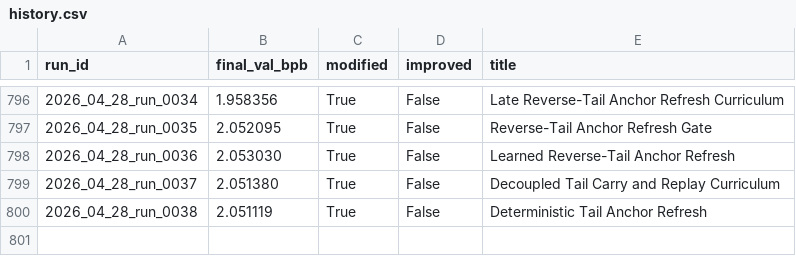
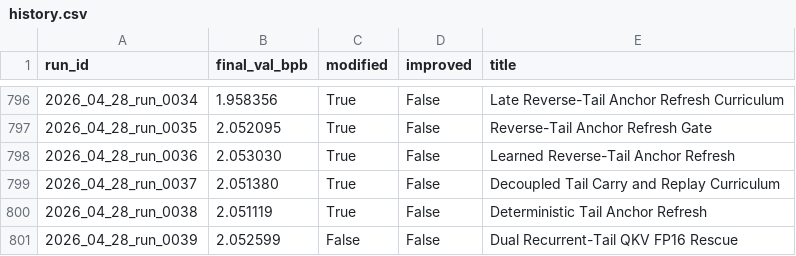
Before and after one commit to frido22/low_vram_institute, a CSV file: output/reports/history.csv, drawn as a sheet; only a part is shown, gaps mark what is left out.

```diff
--- a/output/reports/history.csv
+++ b/output/reports/history.csv
@@ -800 +800,2 @@ run_id,final_val_bpb,modified,improved,title
 2026_04_28_run_0038,2.051119,True,False,Deterministic Tail Anchor Refresh
+2026_04_28_run_0039,2.052599,False,False,Dual Recurrent-Tail QKV FP16 Rescue
```
Also changed, not shown: 9 other files.
